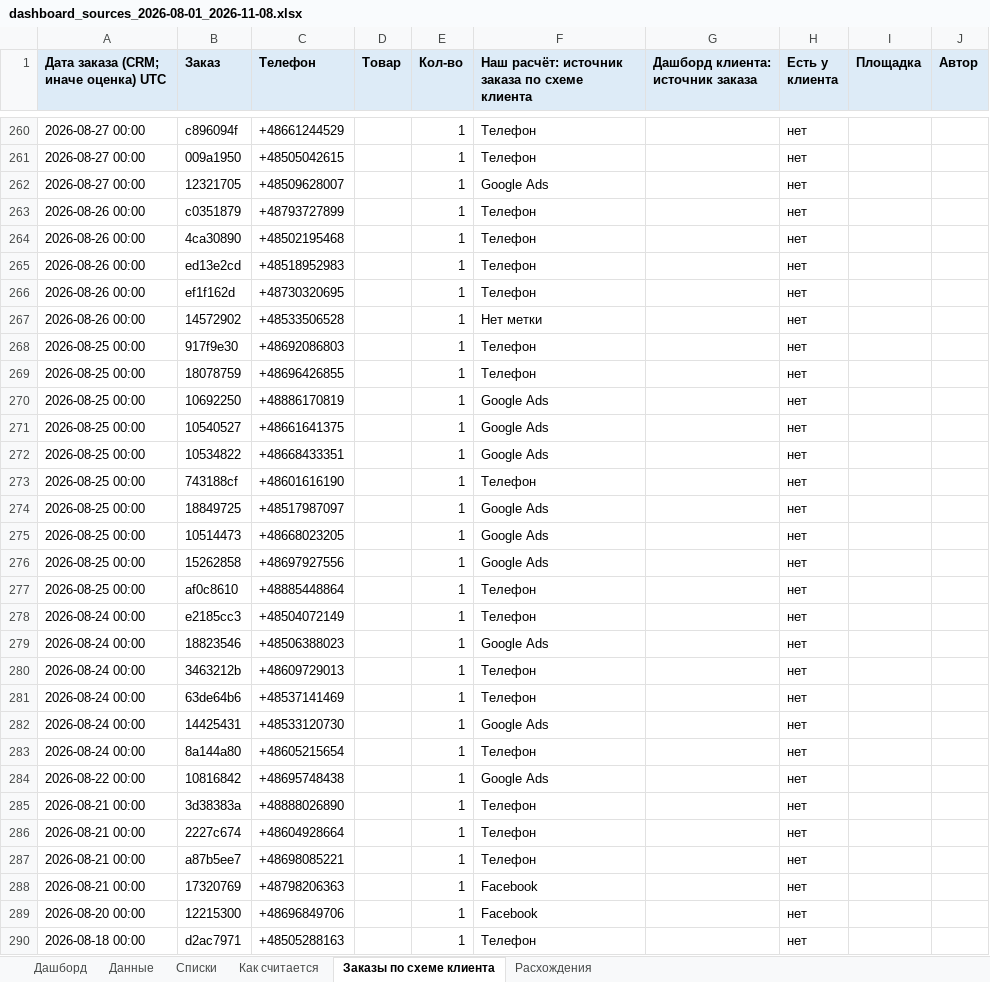
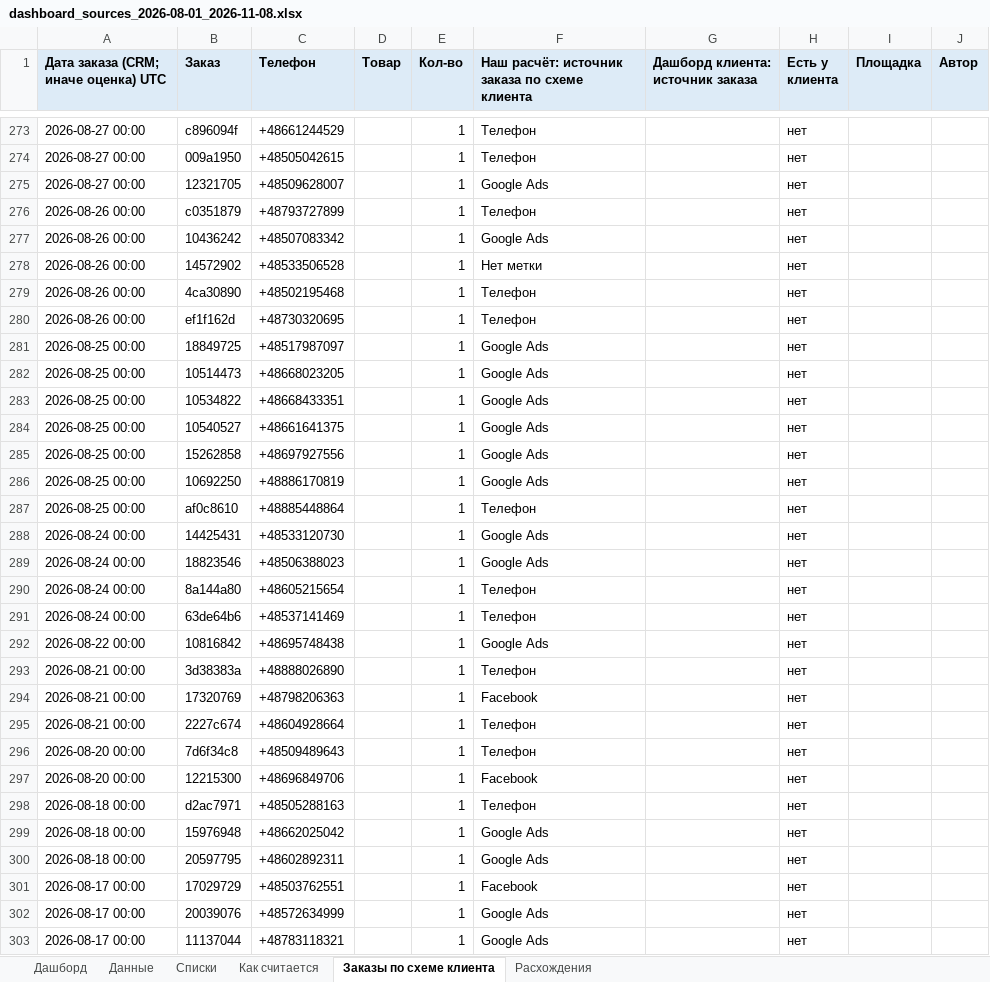
Before and after one commit to gemini2183/work-rb, an Excel workbook: Клиенты/ProfiMet/Статистика/dashboard_sources_2026-08-01_2026-11-08.xlsx, sheet Заказы по схеме клиента, drawn as a sheet; only a part is shown, gaps mark what is left out; the shorter side is filled out with more unchanged rows; values as stored, in another font and other column widths than the file's, no borders; removed rows and columns are numbered as before the commit, all else as after; the diff covers the shown part only; the diff names each change by its address in the sheet, - before the commit and + after, or states it on an @@ line.

```diff
--- a/Клиенты/ProfiMet/Статистика/dashboard_sources_2026-08-01_2026-11-08.xlsx (sheet Заказы по схеме клиента)
+++ b/Клиенты/ProfiMet/Статистика/dashboard_sources_2026-08-01_2026-11-08.xlsx (sheet Заказы по схеме клиента)
+row 277: 2026-08-26 00:00 | 10436242 | +48507083342 |  | 1 | Google Ads |  | нет
@@ row 267 moved to row 278: 2026-08-26 00:00 @@
-row 265: 2026-08-26 00:00 | ed13e2cd | +48518952983 |  | 1 | Телефон |  | нет
-row 268: 2026-08-25 00:00 | 917f9e30 | +48692086803 |  | 1 | Телефон |  | нет
-row 269: 2026-08-25 00:00 | 18078759 | +48696426855 |  | 1 | Телефон |  | нет
-row 273: 2026-08-25 00:00 | 743188cf | +48601616190 |  | 1 | Телефон |  | нет
@@ row 272 moved to row 283: 2026-08-25 00:00 @@
@@ row 271 moved to row 284: 2026-08-25 00:00 @@
@@ row 270 moved to row 286: 2026-08-25 00:00 @@
-B288 (Заказ): e2185cc3
+B288 (Заказ): 14425431
-C288 (Телефон): +48504072149
+C288 (Телефон): +48533120730
-F288: Телефон
+F288: Google Ads
-B290 (Заказ): 3463212b
+B290 (Заказ): 8a144a80
-C290 (Телефон): +48609729013
+C290 (Телефон): +48605215654
-row 282: 2026-08-24 00:00 | 14425431 | +48533120730 |  | 1 | Google Ads |  | нет
-row 283: 2026-08-24 00:00 | 8a144a80 | +48605215654 |  | 1 | Телефон |  | нет
@@ row 288 moved to row 294: 2026-08-21 00:00 @@
-A296: 2026-08-21 00:00
+A296: 2026-08-20 00:00
-B296 (Заказ): a87b5ee7
+B296 (Заказ): 7d6f34c8
-C296 (Телефон): +48698085221
+C296 (Телефон): +48509489643
```
Also changed, not shown: 25 added rows, 15 removed rows, 107 moved rows and 39 edited cells elsewhere in this sheet, sheet Расхождения, sheet Данные, 26 other files.
